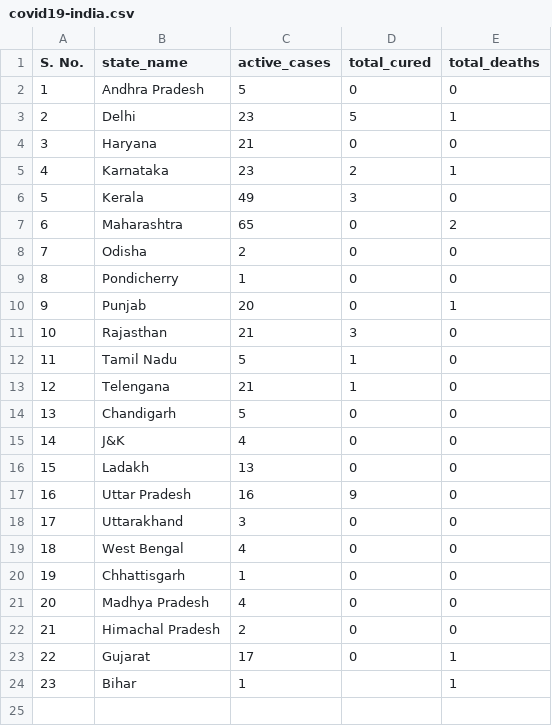
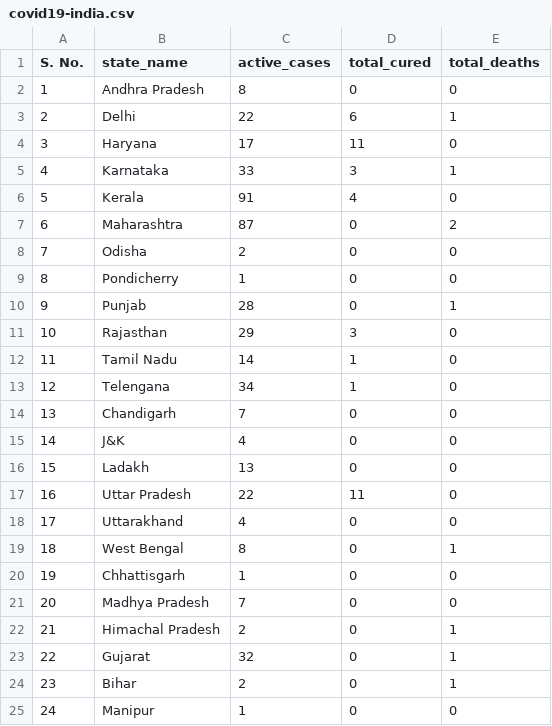
Before and after one commit to raahelpie/covid19-data-visuals, a CSV file: covid19-india.csv, drawn as a sheet.

```diff
--- a/covid19-india.csv
+++ b/covid19-india.csv
@@ -1,24 +1,25 @@
 S. No.,state_name,active_cases,total_cured,total_deaths
-1,Andhra Pradesh,5,0,0
-2,Delhi,23,5,1
-3,Haryana,21,0,0
-4,Karnataka,23,2,1
-5,Kerala,49,3,0
-6,Maharashtra,65,0,2
+1,Andhra Pradesh,8,0,0
+2,Delhi,22,6,1
+3,Haryana,17,11,0
+4,Karnataka,33,3,1
+5,Kerala,91,4,0
+6,Maharashtra,87,0,2
 7,Odisha,2,0,0
 8,Pondicherry,1,0,0
-9,Punjab,20,0,1
-10,Rajasthan,21,3,0
-11,Tamil Nadu,5,1,0
-12,Telengana,21,1,0
-13,Chandigarh,5,0,0
+9,Punjab,28,0,1
+10,Rajasthan,29,3,0
+11,Tamil Nadu,14,1,0
+12,Telengana,34,1,0
+13,Chandigarh,7,0,0
 14,J&K,4,0,0
 15,Ladakh,13,0,0
-16,Uttar Pradesh,16,9,0
-17,Uttarakhand,3,0,0
-18,West Bengal,4,0,0
+16,Uttar Pradesh,22,11,0
+17,Uttarakhand,4,0,0
+18,West Bengal,8,0,1
 19,Chhattisgarh,1,0,0
-20,Madhya Pradesh,4,0,0
-21,Himachal Pradesh,2,0,0
-22,Gujarat,17,0,1
-23,Bihar,1,,1
+20,Madhya Pradesh,7,0,0
+21,Himachal Pradesh,2,0,1
+22,Gujarat,32,0,1
+23,Bihar,2,0,1
+24,Manipur,1,0,0
```
Also changed, not shown: day2day.csv.
